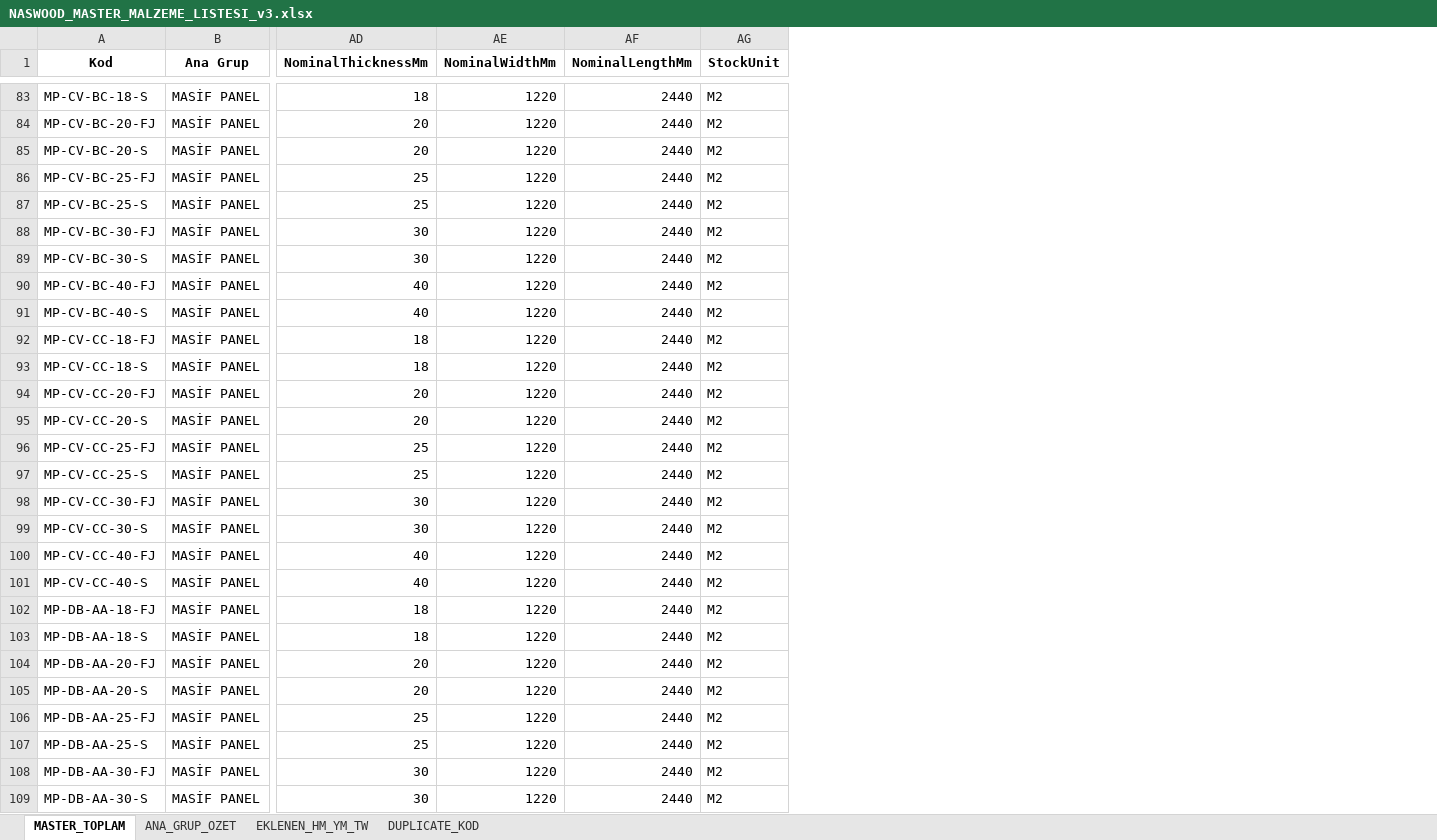
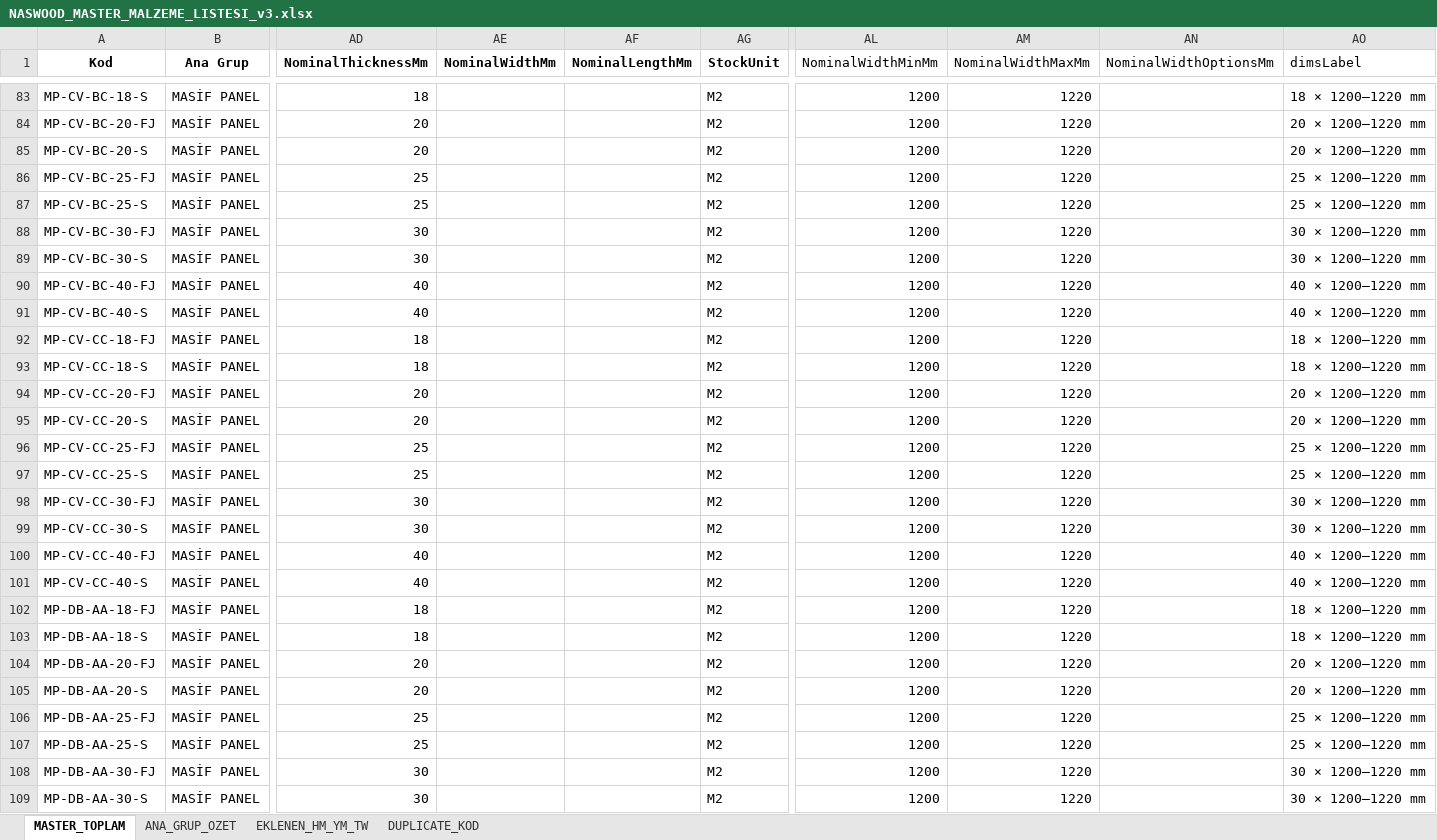
Before and after one commit to merveerbay-hue/Naswood-OS, an Excel workbook: docs/12_Reference/master_data/NASWOOD_MASTER_MALZEME_LISTESI_v3.xlsx, sheet MASTER_TOPLAM, drawn as a sheet; only a part is shown, gaps mark what is left out; values as stored, in another font and other column widths than the file's, no borders; the diff covers the shown part only; the diff names each change by its address in the sheet, - before the commit and + after, or states it on an @@ line.

```diff
--- a/docs/12_Reference/master_data/NASWOOD_MASTER_MALZEME_LISTESI_v3.xlsx (sheet MASTER_TOPLAM)
+++ b/docs/12_Reference/master_data/NASWOOD_MASTER_MALZEME_LISTESI_v3.xlsx (sheet MASTER_TOPLAM)
+column AL (NominalWidthMinMm), rows 83-109: all 1200
+column AM (NominalWidthMaxMm), rows 83-109: all 1220
+column AN (NominalWidthOptionsMm), empty
+column AO (dimsLabel), rows 83-109: 18 × 1200–1220 mm | 20 × 1200–1220 mm | 20 × 1200–1220 mm | 25 × 1200–1220 mm | 25 × 1200–1220 mm | 30 × 1200–1220 mm | 30 × 1200–1220 mm | 40 × 1200–1220 mm | 40 × 1200–1220 mm | 18 × 1200–1220 mm | 18 × 1200–1220 mm | 20 × 1200–1220 mm | 20 × 1200–1220 mm | 25 × 1200–1220 mm | 25 × 1200–1220 mm | 30 × 1200–1220 mm | 30 × 1200–1220 mm | 40 × 1200–1220 mm | 40 × 1200–1220 mm | 18 × 1200–1220 mm | 18 × 1200–1220 mm | 20 × 1200–1220 mm | 20 × 1200–1220 mm | 25 × 1200–1220 mm | 25 × 1200–1220 mm | 30 × 1200–1220 mm | 30 × 1200–1220 mm
-AE83:AE109 (NominalWidthMm): 1220
+AE83:AE109 (NominalWidthMm): (empty)
-AF83:AF109 (NominalLengthMm): 2440
+AF83:AF109 (NominalLengthMm): (empty)
```
Also changed, not shown: 1319 edited cells elsewhere in this sheet, docs/12_Reference/master_data/NASWOOD_MASTER_MALZEME_LISTESI_v3_with_dims.xlsx, 11 other files.
